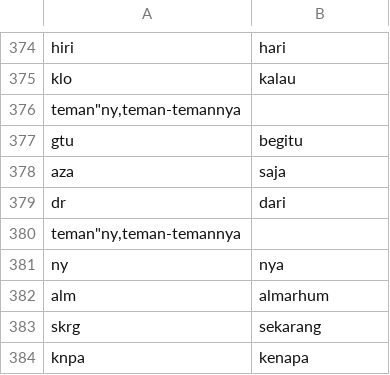
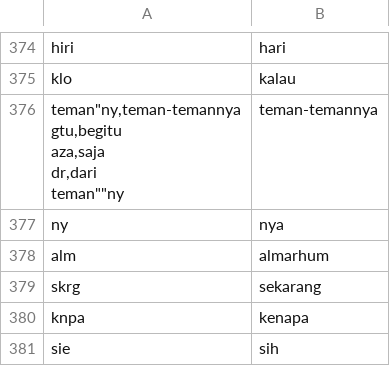
Before and after one commit to rfqsm/Lexicon, a CSV file: kamus_data/colloquial-indonesian-lexicon-modified.csv, drawn as a sheet; only a part is shown, gaps mark what is left out; the shorter side is filled out with more unchanged rows; removed rows and columns are numbered as before the commit, all else as after; ↵ is a line break in a cell; the diff names each change by its address in the sheet, - before the commit and + after, or states it on an @@ line.

Commit message:
Update colloquial-indonesian-lexicon-modified.csv

```diff
--- a/kamus_data/colloquial-indonesian-lexicon-modified.csv
+++ b/kamus_data/colloquial-indonesian-lexicon-modified.csv
-row 376: teman"ny,teman-temannya
-row 377: gtu | begitu
-row 378: aza | saja
-row 379: dr | dari
-row 380: teman"ny,teman-temannya
+row 376: teman"ny,teman-temannya ↵ gtu,begitu ↵ aza,saja ↵ dr,dari ↵ teman""ny | teman-temannya
```
